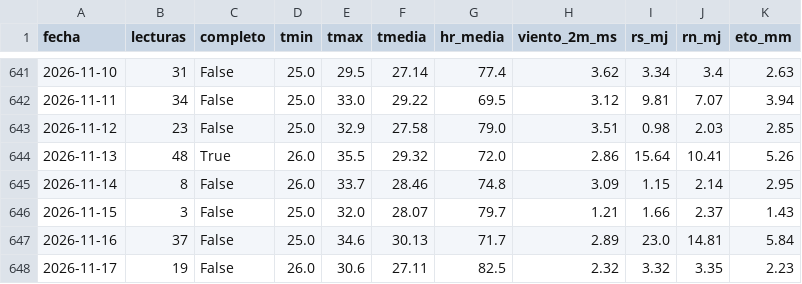
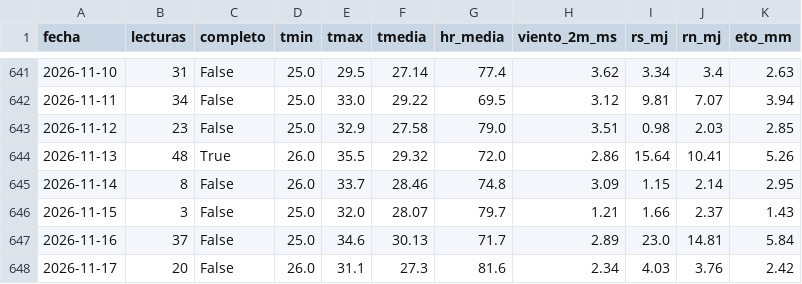
Before and after one commit to cecasp/cecasp, a CSV file: data/diario.csv, drawn as a sheet; only a part is shown, gaps mark what is left out.

Commit message:
Nuevas lecturas

```diff
--- a/data/diario.csv
+++ b/data/diario.csv
@@ -647,2 +647,2 @@ fecha,lecturas,completo,tmin,tmax,tmedia,hr_media,viento_2m_ms,rs_mj,rn_mj,eto_m
 2026-11-16,37,False,25.0,34.6,30.13,71.7,2.89,23.0,14.81,5.84
-2026-11-17,19,False,26.0,30.6,27.11,82.5,2.32,3.32,3.35,2.23
+2026-11-17,20,False,26.0,31.1,27.3,81.6,2.34,4.03,3.76,2.42
```
Also changed, not shown: data/etc_diaria.csv, 2 other files.
